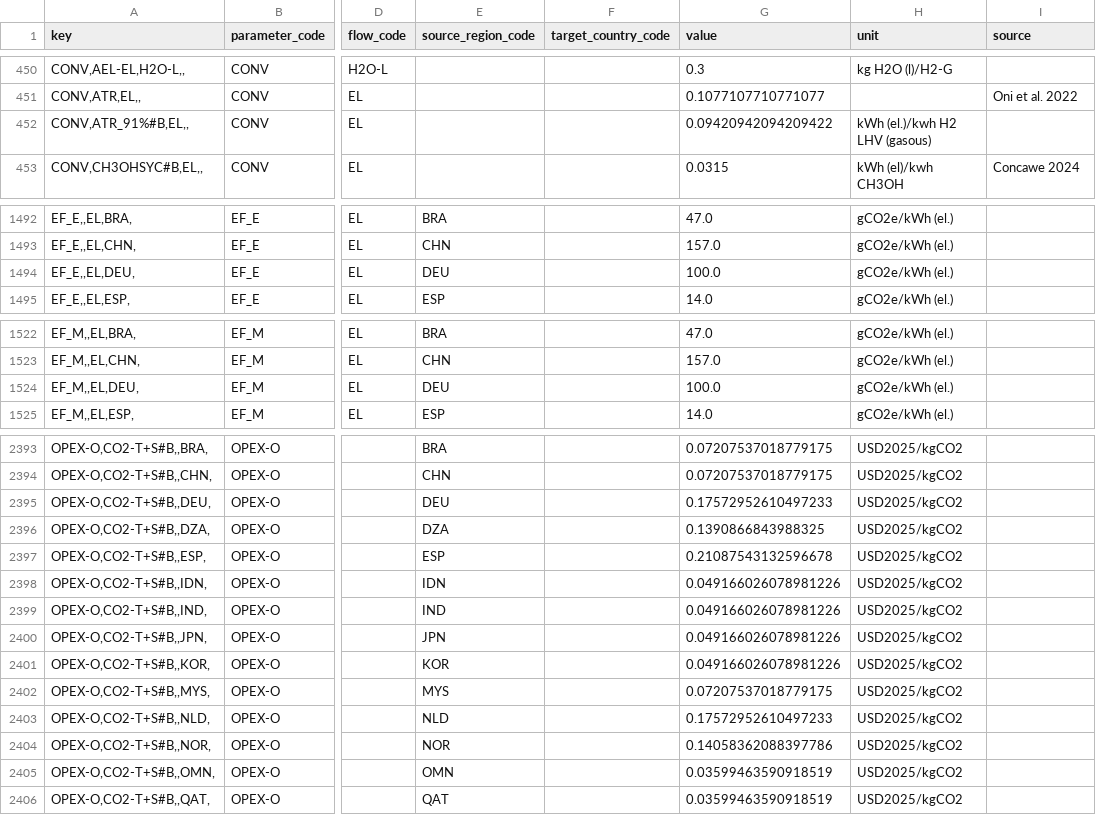
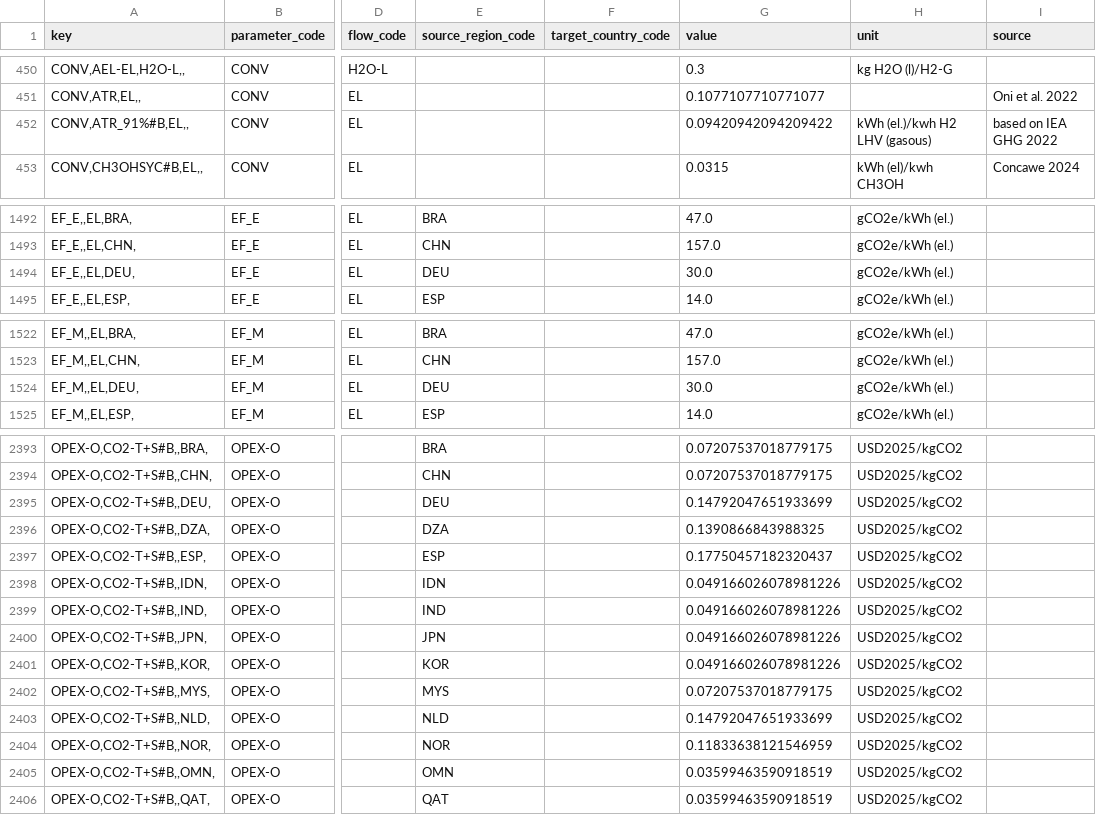
Before and after one commit to agoenergy/ptx-boa, a CSV file: ptxboa/data/2040_high.csv, drawn as a sheet; only a part is shown, gaps mark what is left out; the diff covers the shown part only; the diff names each change by its address in the sheet, - before the commit and + after, or states it on an @@ line.

```diff
--- a/ptxboa/data/2040_high.csv
+++ b/ptxboa/data/2040_high.csv
-I452 (source): (empty)
+I452 (source): based on IEA GHG 2022
-G1494 (value): 100.0
+G1494 (value): 30.0
-G1524 (value): 100.0
+G1524 (value): 30.0
-G2395 (value): 0.17572952610497233
+G2395 (value): 0.14792047651933699
-G2397 (value): 0.21087543132596678
+G2397 (value): 0.17750457182320437
-G2403 (value): 0.17572952610497233
+G2403 (value): 0.14792047651933699
-G2404 (value): 0.14058362088397786
+G2404 (value): 0.11833638121546959
```
Also changed, not shown: 2 edited cells elsewhere in this file, ptxboa/data/2030_high.csv, ptxboa/data/2030_low.csv, 3 other files.
